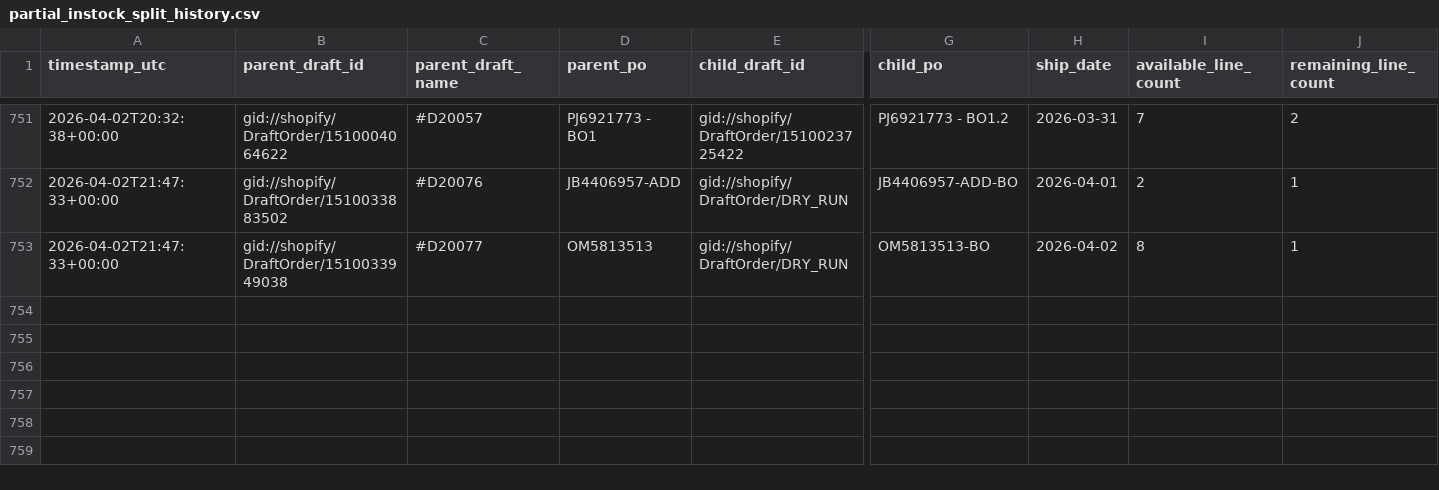
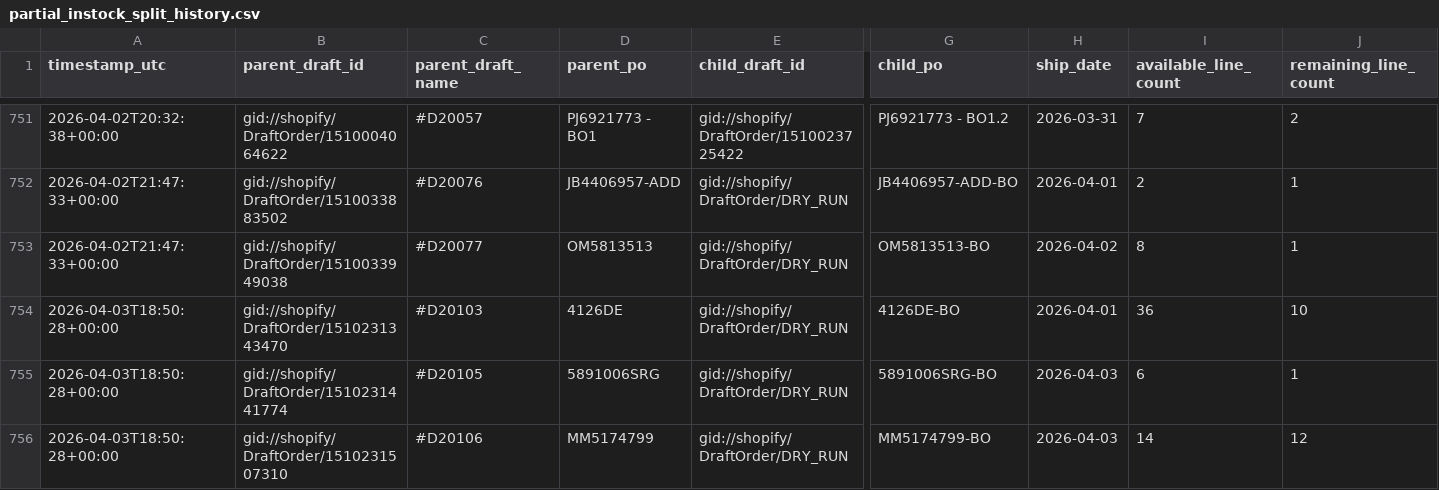
Before and after one commit to Pkirch1211/shopify-partial-instock-split, a CSV file: logs/partial_instock_split_history.csv, drawn as a sheet; only a part is shown, gaps mark what is left out; rows hold the shown columns only; the diff names each change by its address in the sheet, - before the commit and + after, or states it on an @@ line.

```diff
--- a/logs/partial_instock_split_history.csv
+++ b/logs/partial_instock_split_history.csv
+row 754: 2026-04-03T18:50:28+00:00 | gid://shopify/DraftOrder/1510231343470 | #D20103 | 4126DE | gid://shopify/DraftOrder/DRY_RUN | 4126DE-BO | 2026-04-01 | 36 | 10
+row 755: 2026-04-03T18:50:28+00:00 | gid://shopify/DraftOrder/1510231441774 | #D20105 | 5891006SRG | gid://shopify/DraftOrder/DRY_RUN | 5891006SRG-BO | 2026-04-03 | 6 | 1
+row 756: 2026-04-03T18:50:28+00:00 | gid://shopify/DraftOrder/1510231507310 | #D20106 | MM5174799 | gid://shopify/DraftOrder/DRY_RUN | MM5174799-BO | 2026-04-03 | 14 | 12
```
